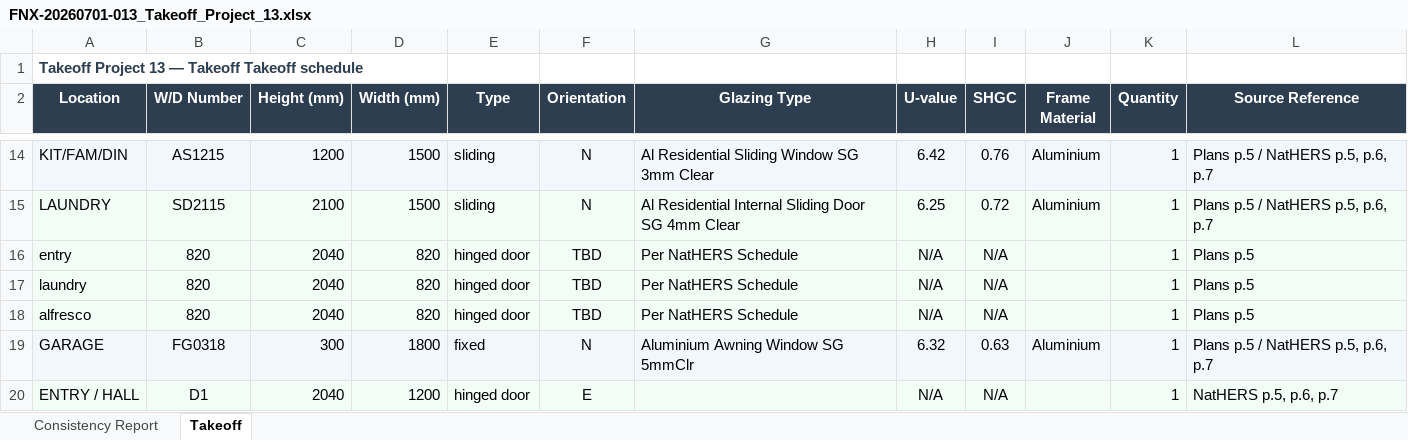
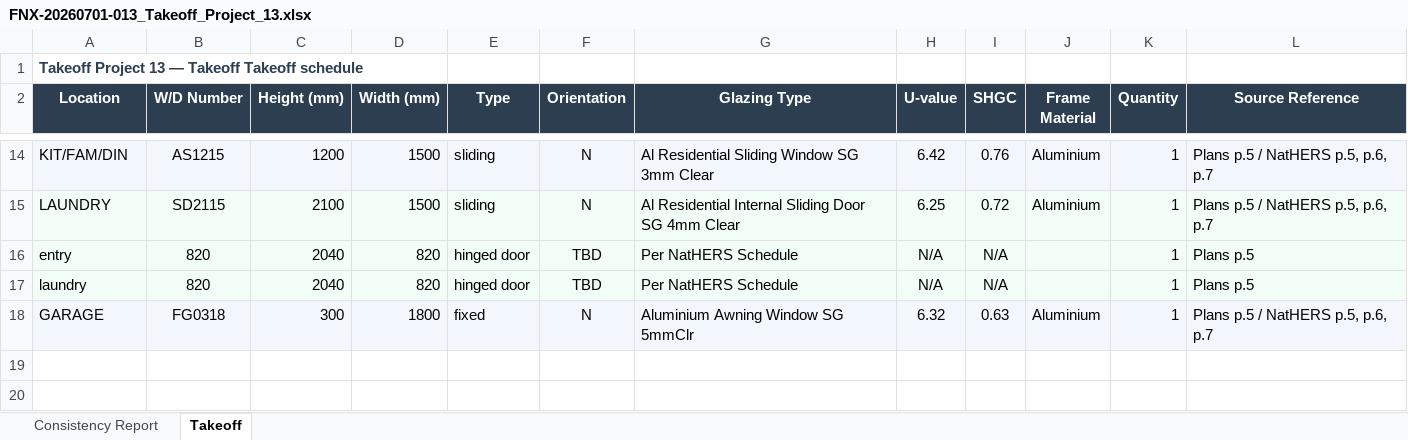
Before and after one commit to himanshufonixtech/pdf_take_off, an Excel workbook: outputs/FNX-20260701-013_Takeoff_Project_13.xlsx, sheet Takeoff, drawn as a sheet; only a part is shown, gaps mark what is left out; values as stored, in another font and other column widths than the file's, no borders; the diff names each change by its address in the sheet, - before the commit and + after, or states it on an @@ line.

```diff
--- a/outputs/FNX-20260701-013_Takeoff_Project_13.xlsx (sheet Takeoff)
+++ b/outputs/FNX-20260701-013_Takeoff_Project_13.xlsx (sheet Takeoff)
-row 18: alfresco | 820 | 2040 | 820 | hinged door | TBD | Per NatHERS Schedule | N/A | N/A |  | 1 | Plans p.5
-row 20: ENTRY / HALL | D1 | 2040 | 1200 | hinged door | E |  | N/A | N/A |  | 1 | NatHERS p.5, p.6, p.7
```
Also changed, not shown: sheet Consistency Report, outputs/FNX-20260701-001_Lot_1808_Zillie_Close.xlsx, outputs/FNX-20260701-002_74_Grafton_Street.xlsx, 7 other files.
